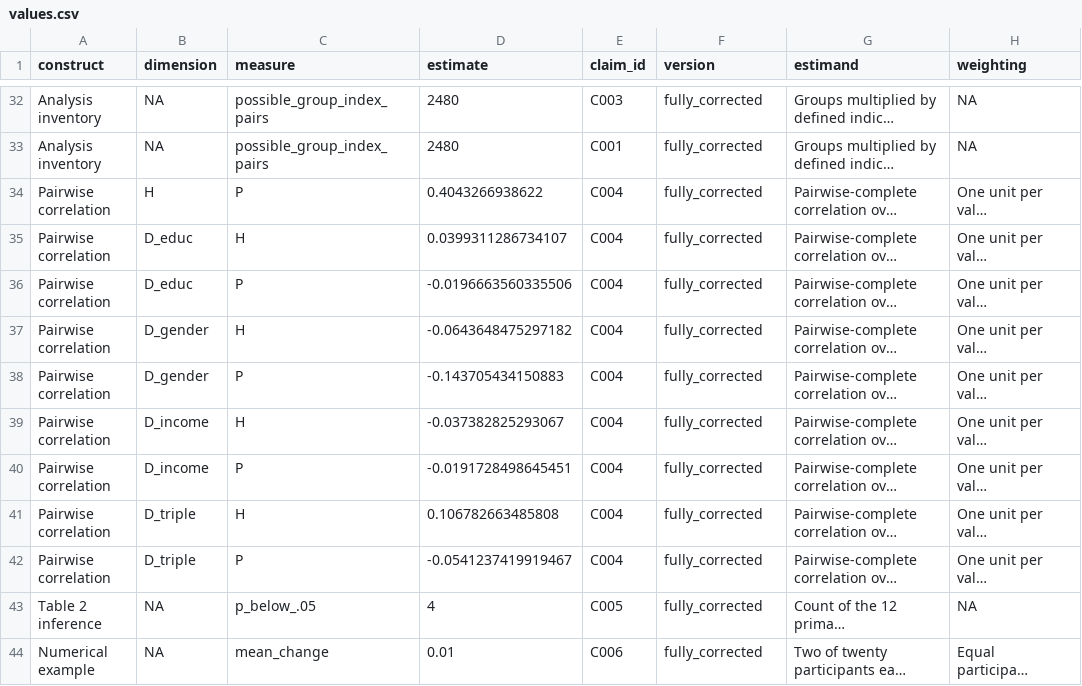
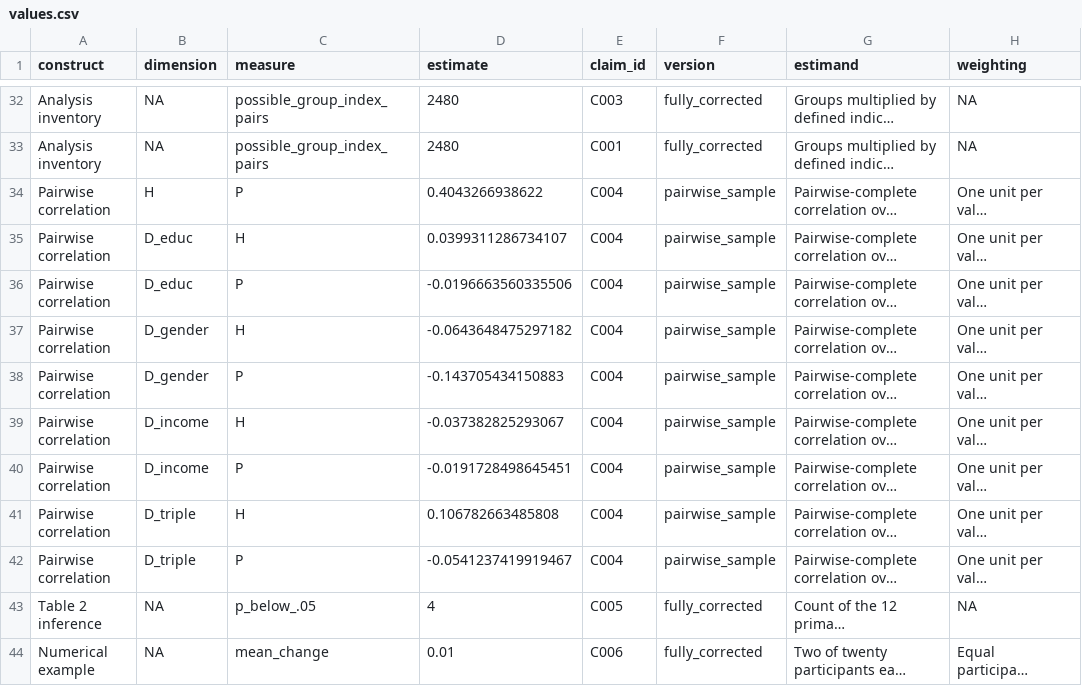
Before and after one commit to soodoku/distortions, a CSV file: provenance/values.csv, drawn as a sheet; only a part is shown, gaps mark what is left out; long unchanged cells end in …; the diff covers the shown part only; the diff names each change by its address in the sheet, - before the commit and + after, or states it on an @@ line.

```diff
--- a/provenance/values.csv
+++ b/provenance/values.csv
-F34:F42 (version): fully_corrected
+F34:F42 (version): pairwise_sample
```
Also changed, not shown: 4 added rows and 43 edited cells elsewhere in this file, provenance/artifacts.csv, provenance/claims.csv, 33 other files.
